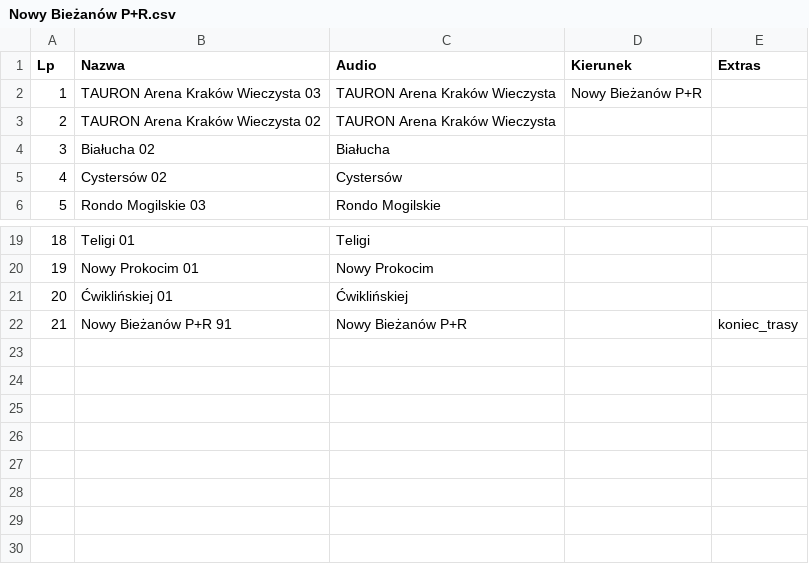
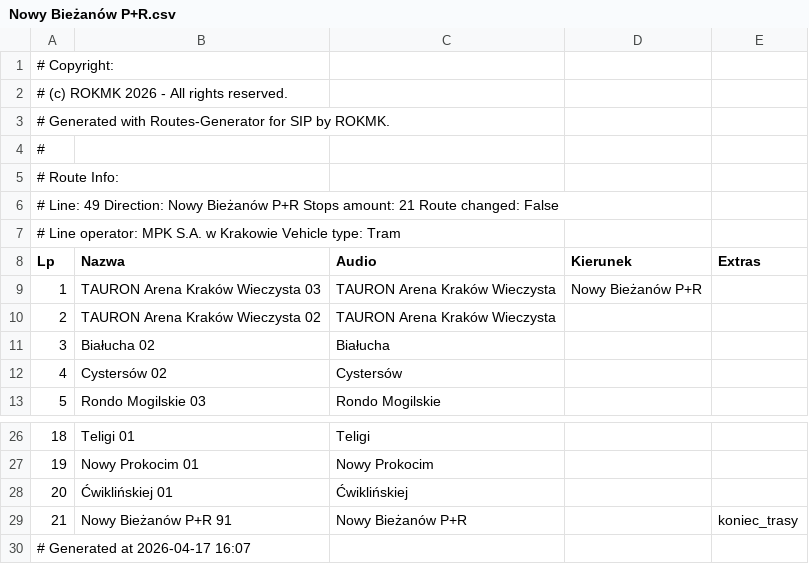
Before and after one commit to RozneOdslonyKMK/Krakow-SIP-SYSTEM, a CSV file: routes/mpk/tramwaj/49/Nowy Bieżanów P+R.csv, drawn as a sheet; only a part is shown, gaps mark what is left out.

Commit message:
49 Nowy Bieżanów P+R

```diff
--- a/routes/mpk/tramwaj/49/Nowy Bieżanów P+R.csv
+++ b/routes/mpk/tramwaj/49/Nowy Bieżanów P+R.csv
@@ -1 +1,8 @@
+# Copyright:
+# (c) ROKMK 2026 - All rights reserved.
+# Generated with Routes-Generator for SIP by ROKMK.
+#
+# Route Info:
+# Line: 49   Direction: Nowy Bieżanów P+R   Stops amount: 21   Route changed: False
+# Line operator: MPK S.A. w Krakowie   Vehicle type: Tram
 Lp;Nazwa;Audio;Kierunek;Extras
@@ -22 +29,2 @@ Lp;Nazwa;Audio;Kierunek;Extras
 21;Nowy Bieżanów P+R 91;Nowy Bieżanów P+R;;koniec_trasy
+# Generated at 2026-04-17 16:07
```
